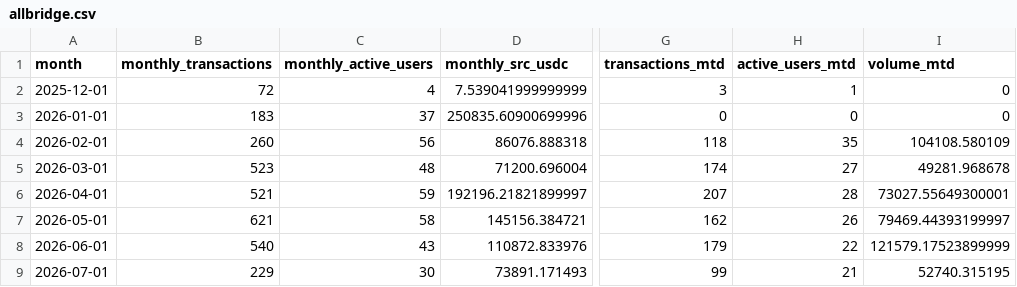
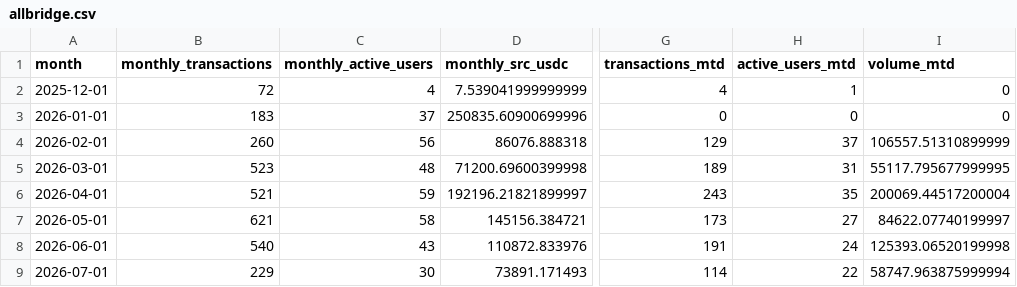
Before and after one commit to MarcLlopart/Algorand-Allbridge, a CSV file: public/allbridge.csv, drawn as a sheet; only a part is shown, gaps mark what is left out; the diff names each change by its address in the sheet, - before the commit and + after, or states it on an @@ line.

```diff
--- a/public/allbridge.csv
+++ b/public/allbridge.csv
-G2 (transactions_mtd): 3
+G2 (transactions_mtd): 4
-G4 (transactions_mtd): 118
+G4 (transactions_mtd): 129
-H4 (active_users_mtd): 35
+H4 (active_users_mtd): 37
-I4 (volume_mtd): 104108.580109
+I4 (volume_mtd): 106557.51310899999
-D5 (monthly_src_usdc): 71200.696004
+D5 (monthly_src_usdc): 71200.69600399998
-G5 (transactions_mtd): 174
+G5 (transactions_mtd): 189
-H5 (active_users_mtd): 27
+H5 (active_users_mtd): 31
-I5 (volume_mtd): 49281.968678
+I5 (volume_mtd): 55117.795677999995
-G6 (transactions_mtd): 207
+G6 (transactions_mtd): 243
-H6 (active_users_mtd): 28
+H6 (active_users_mtd): 35
-I6 (volume_mtd): 73027.55649300001
+I6 (volume_mtd): 200069.44517200004
-G7 (transactions_mtd): 162
+G7 (transactions_mtd): 173
-H7 (active_users_mtd): 26
+H7 (active_users_mtd): 27
-I7 (volume_mtd): 79469.44393199997
+I7 (volume_mtd): 84622.07740199997
-G8 (transactions_mtd): 179
+G8 (transactions_mtd): 191
-H8 (active_users_mtd): 22
+H8 (active_users_mtd): 24
-I8 (volume_mtd): 121579.17523899999
+I8 (volume_mtd): 125393.06520199998
-G9 (transactions_mtd): 99
+G9 (transactions_mtd): 114
-H9 (active_users_mtd): 21
+H9 (active_users_mtd): 22
-I9 (volume_mtd): 52740.315195
+I9 (volume_mtd): 58747.963875999994
```
